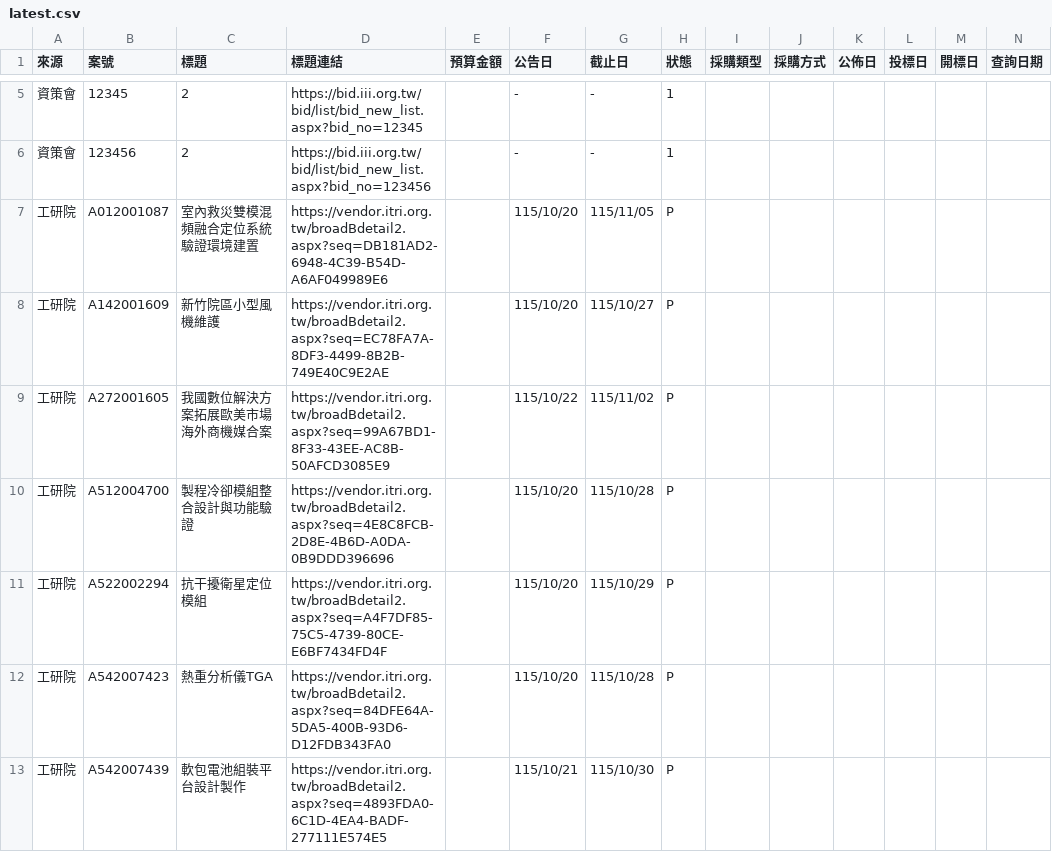
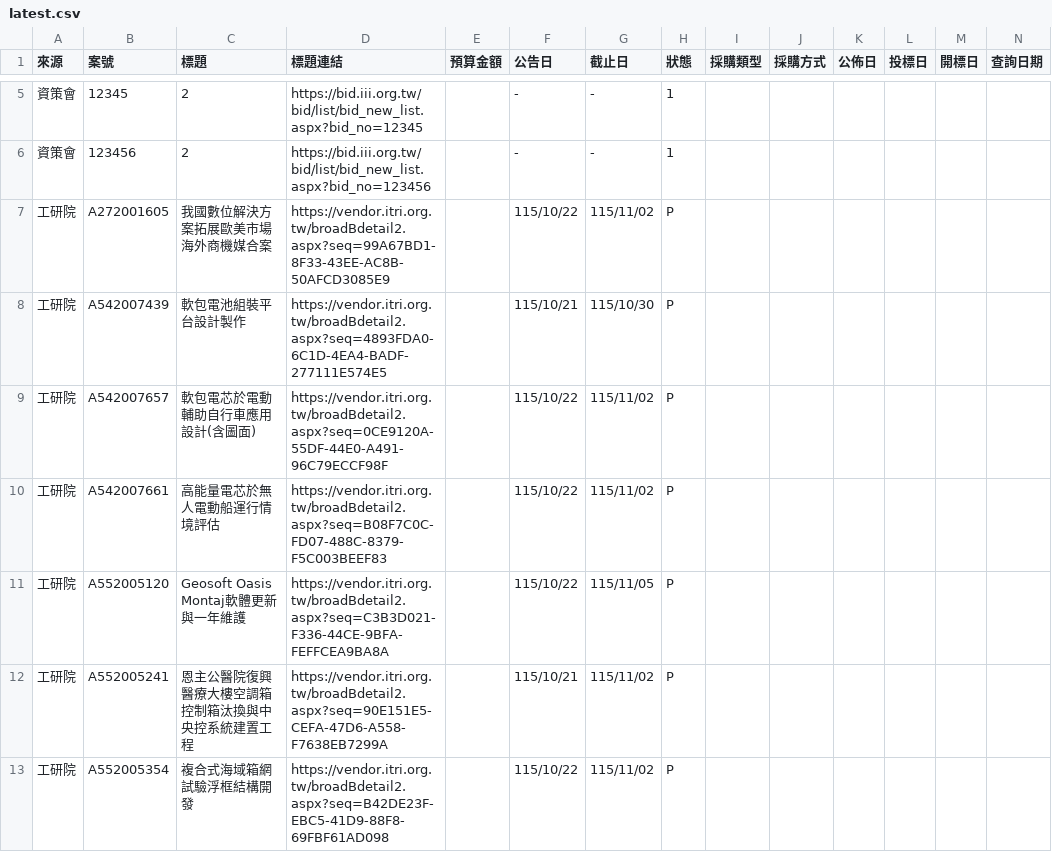
Before and after one commit to espresso3568/bitwin, a CSV file: data/latest.csv, drawn as a sheet; only a part is shown, gaps mark what is left out; the shorter side is filled out with more unchanged rows; rows hold the shown columns only; the diff covers the shown part only; the diff names each change by its address in the sheet, - before the commit and + after, or states it on an @@ line.

```diff
--- a/data/latest.csv
+++ b/data/latest.csv
-row 7: 工研院 | A012001087 | 室內救災雙模混頻融合定位系統驗證環境建置 | https://vendor.itri.org.tw/broadBdetail2.aspx?seq=DB181AD2-6948-4C39-B54D-A6AF049989E6 |  | 115/10/20 | 115/11/05 | P
-row 8: 工研院 | A142001609 | 新竹院區小型風機維護 | https://vendor.itri.org.tw/broadBdetail2.aspx?seq=EC78FA7A-8DF3-4499-8B2B-749E40C9E2AE |  | 115/10/20 | 115/10/27 | P
-row 10: 工研院 | A512004700 | 製程冷卻模組整合設計與功能驗證 | https://vendor.itri.org.tw/broadBdetail2.aspx?seq=4E8C8FCB-2D8E-4B6D-A0DA-0B9DDD396696 |  | 115/10/20 | 115/10/28 | P
-row 11: 工研院 | A522002294 | 抗干擾衛星定位模組 | https://vendor.itri.org.tw/broadBdetail2.aspx?seq=A4F7DF85-75C5-4739-80CE-E6BF7434FD4F |  | 115/10/20 | 115/10/29 | P
-row 12: 工研院 | A542007423 | 熱重分析儀TGA | https://vendor.itri.org.tw/broadBdetail2.aspx?seq=84DFE64A-5DA5-400B-93D6-D12FDB343FA0 |  | 115/10/20 | 115/10/28 | P
```
Also changed, not shown: 9 removed rows and 1 edited cell elsewhere in this file, 5 other files.
